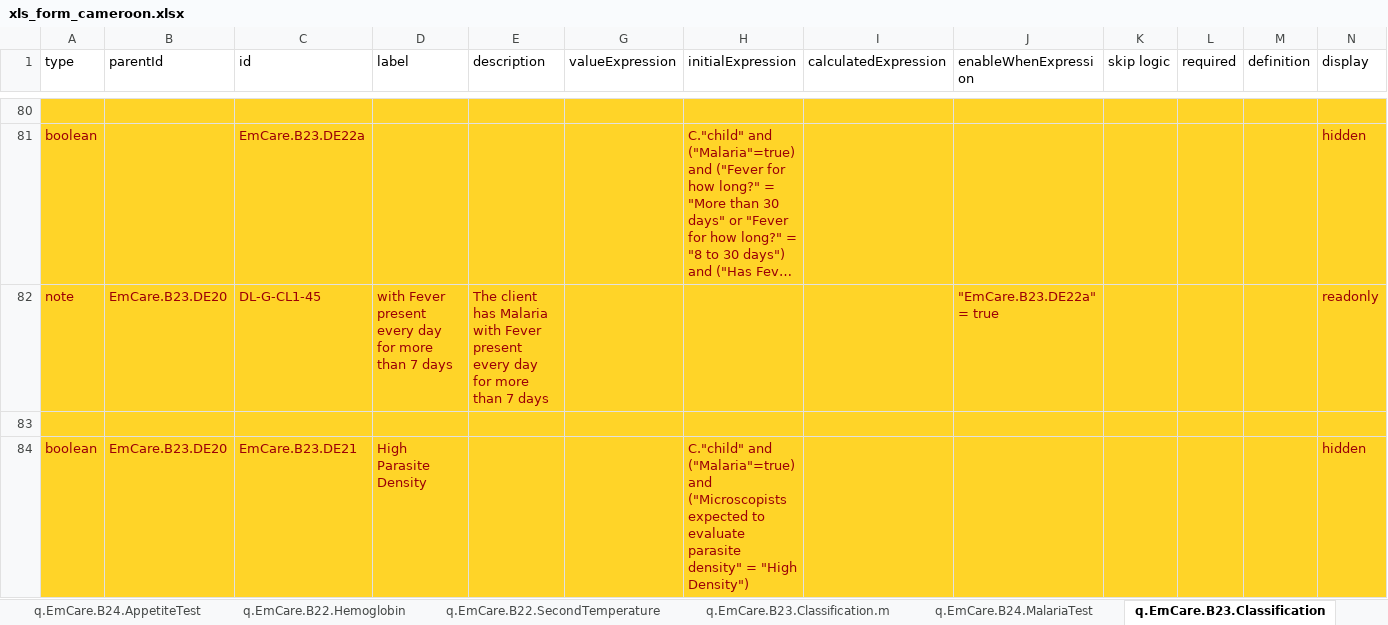
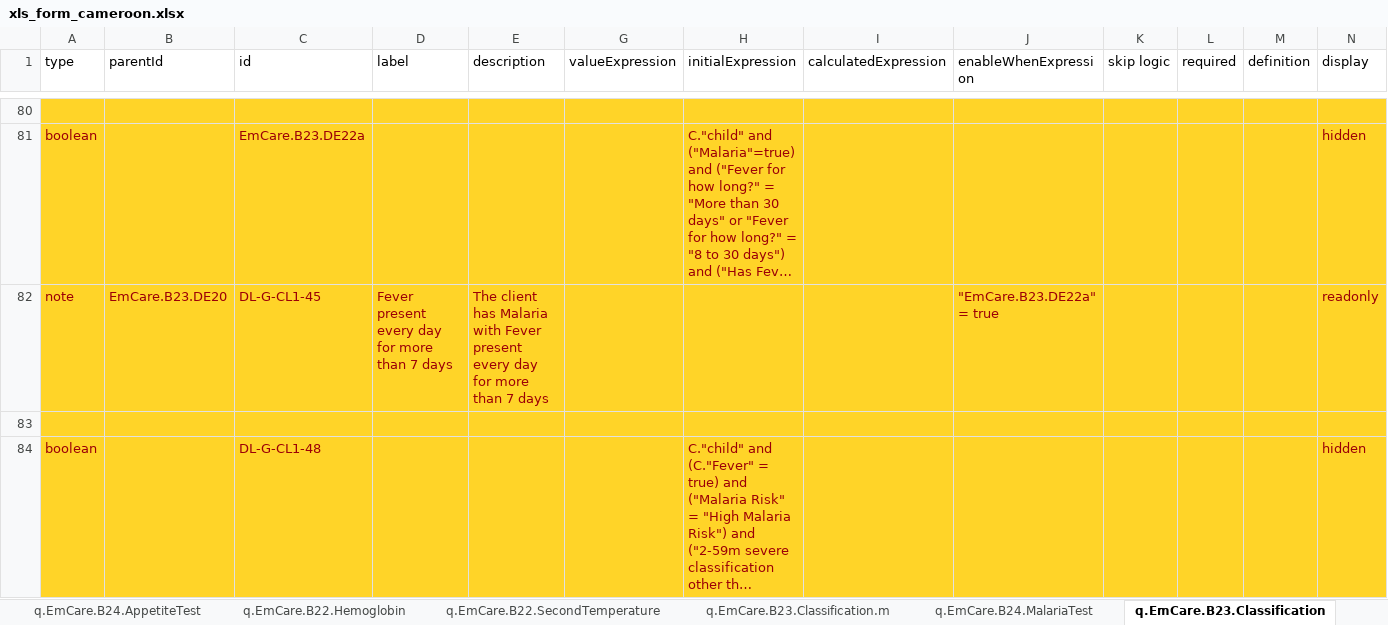
Before and after one commit to WorldHealthOrganization/smart-emcare-cmr, an Excel workbook: input/l2/xls_form_cameroon.xlsx, sheet q.EmCare.B23.Classification, drawn as a sheet; only a part is shown, gaps mark what is left out; the shorter side is filled out with more unchanged rows; long unchanged cells end in …; values as stored, in another font and other column widths than the file's, no borders; conditional formats not drawn; rows hold the shown columns only; the diff covers the shown part only; the diff names each change by its address in the sheet, - before the commit and + after, or states it on an @@ line.

Commit message:
fixed feedback from Dipti

```diff
--- a/input/l2/xls_form_cameroon.xlsx (sheet q.EmCare.B23.Classification)
+++ b/input/l2/xls_form_cameroon.xlsx (sheet q.EmCare.B23.Classification)
-D82 (label): with Fever present…
+D82 (label): Fever present…
-row 83: (empty)
-row 84: boolean | EmCare.B23.DE20 | EmCare.B23.DE21 | High Parasite Density |  |  | C."child" and ("Malaria"=true) and ("Microscopists expected to evaluate parasite density" = "High Density") |  |  |  |  |  | hidden
```
Also changed, not shown: 3 removed rows elsewhere in this sheet, sheet q.EmCare.B22.AssessmentsTests, sheet q.EmCare.B24.MalariaTest.
